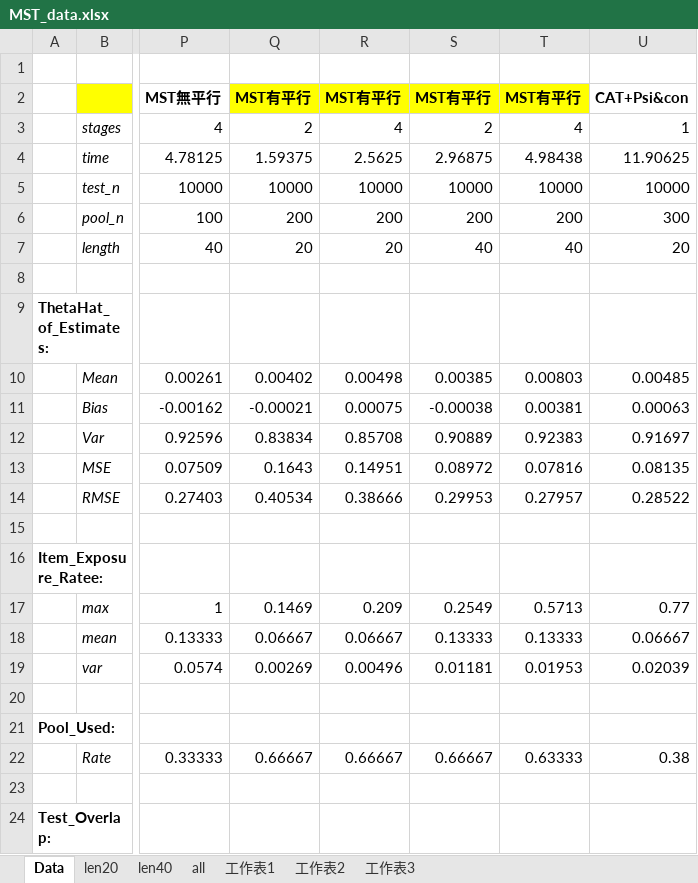
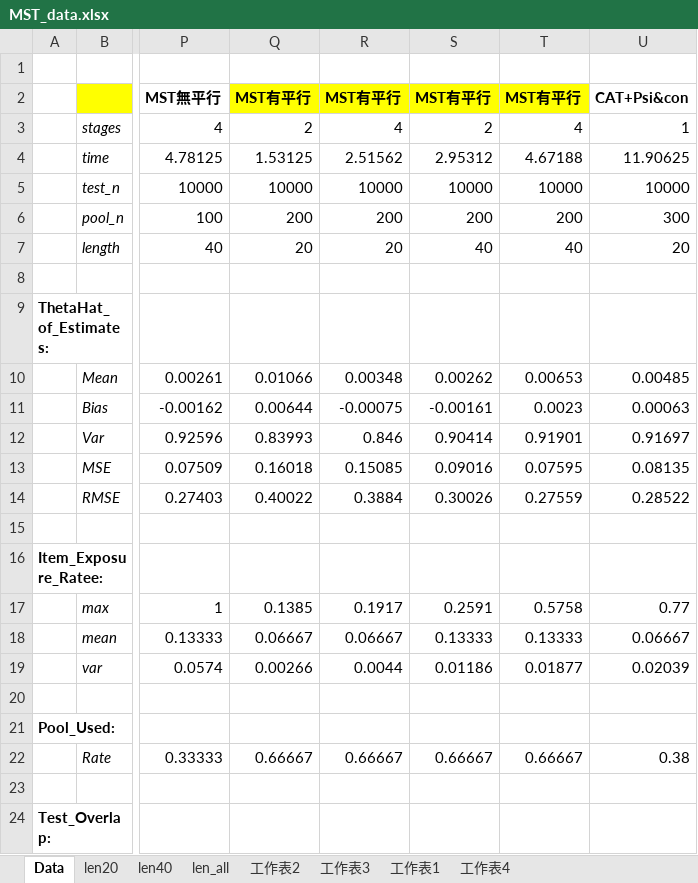
Before and after one commit to yirucode/CAT, an Excel workbook: CAT_in_R/data/MST_data.xlsx, sheet Data, drawn as a sheet; only a part is shown, gaps mark what is left out; values as stored, in another font and other column widths than the file's, no borders; the diff covers the shown part only; the diff names each change by its address in the sheet, - before the commit and + after, or states it on an @@ line.

```diff
--- a/CAT_in_R/data/MST_data.xlsx (sheet Data)
+++ b/CAT_in_R/data/MST_data.xlsx (sheet Data)
-sheet tab: all
+sheet tab: len_all
+sheet tab: 工作表4
@@ sheet tab order changed: Data | len20 | len40 | len_all | 工作表2 | 工作表3 | 工作表1 | 工作表4 @@
-Q4: 1.59375
+Q4: 1.53125
-R4: 2.5625
+R4: 2.51562
-S4: 2.96875
+S4: 2.95312
-T4: 4.98438
+T4: 4.67188
-Q10: 0.00402
+Q10: 0.01066
-R10: 0.00498
+R10: 0.00348
-S10: 0.00385
+S10: 0.00262
-T10: 0.00803
+T10: 0.00653
-Q11: -0.00021
+Q11: 0.00644
-R11: 0.00075
+R11: -0.00075
-S11: -0.00038
+S11: -0.00161
-T11: 0.00381
+T11: 0.0023
-Q12: 0.83834
+Q12: 0.83993
-R12: 0.85708
+R12: 0.846
-S12: 0.90889
+S12: 0.90414
-T12: 0.92383
+T12: 0.91901
-Q13: 0.1643
+Q13: 0.16018
-R13: 0.14951
+R13: 0.15085
-S13: 0.08972
+S13: 0.09016
-T13: 0.07816
+T13: 0.07595
-Q14: 0.40534
+Q14: 0.40022
-R14: 0.38666
+R14: 0.3884
-S14: 0.29953
+S14: 0.30026
-T14: 0.27957
+T14: 0.27559
-Q17: 0.1469
+Q17: 0.1385
-R17: 0.209
+R17: 0.1917
-S17: 0.2549
+S17: 0.2591
-T17: 0.5713
+T17: 0.5758
-Q19: 0.00269
+Q19: 0.00266
-R19: 0.00496
+R19: 0.0044
-S19: 0.01181
+S19: 0.01186
-T19: 0.01953
+T19: 0.01877
-T22: 0.63333
+T22: 0.66667
```
Also changed, not shown: 22 added rows and 26 edited cells elsewhere in this sheet, sheet 工作表3, sheet 工作表2, sheet len40, sheet len20, sheet len_all, formulas that keep their value, 41 other files.
